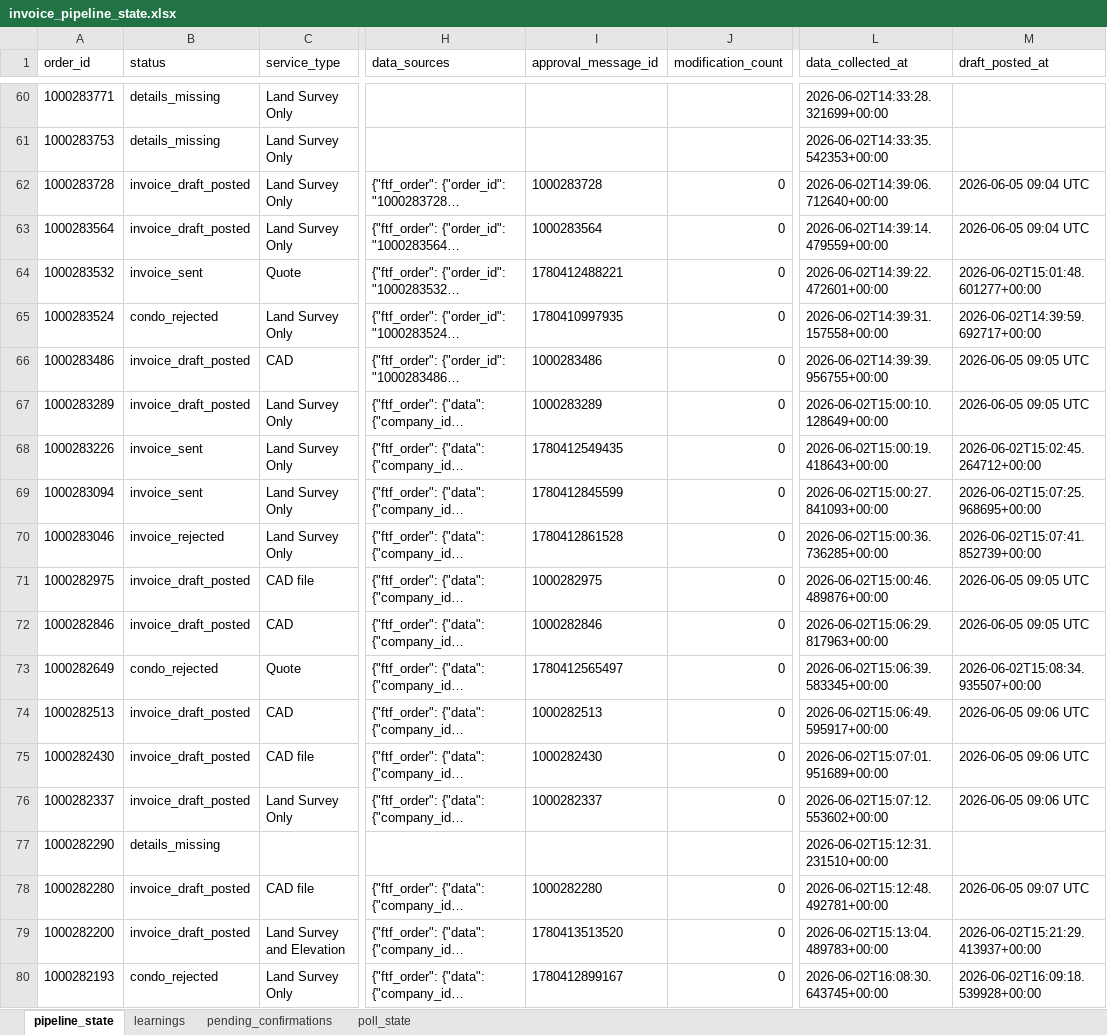
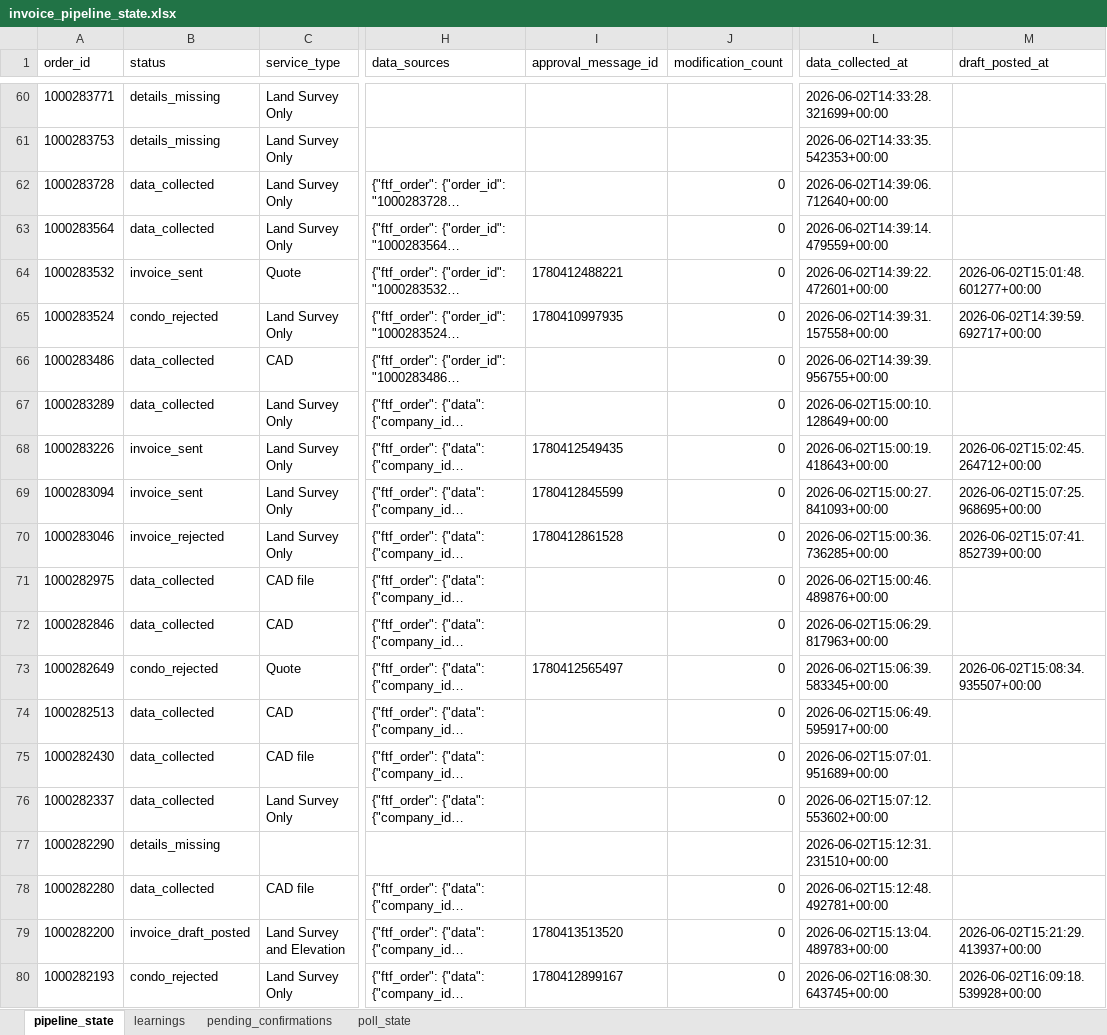
Before and after one commit to Nexgen-AI-Agents/FTF--Survey-Invoicing-Billing-Delivery-E2E-, an Excel workbook: data/invoice_pipeline_state.xlsx, sheet pipeline_state, drawn as a sheet; only a part is shown, gaps mark what is left out; long unchanged cells end in …; values as stored, in another font and other column widths than the file's, no borders; the diff names each change by its address in the sheet, - before the commit and + after, or states it on an @@ line.

Commit message:
test: reset 10 orders for openpyxl formatting verification run

```diff
--- a/data/invoice_pipeline_state.xlsx (sheet pipeline_state)
+++ b/data/invoice_pipeline_state.xlsx (sheet pipeline_state)
-B62:B63 (status): invoice_draft_posted
+B62:B63 (status): data_collected
-I62 (approval_message_id): 1000283728
+I62 (approval_message_id): (empty)
-M62:M63 (draft_posted_at): 2026-06-05 09:04 UTC
+M62:M63 (draft_posted_at): (empty)
-I63 (approval_message_id): 1000283564
+I63 (approval_message_id): (empty)
-B66:B67 (status): invoice_draft_posted
+B66:B67 (status): data_collected
-I66 (approval_message_id): 1000283486
+I66 (approval_message_id): (empty)
-M66:M67 (draft_posted_at): 2026-06-05 09:05 UTC
+M66:M67 (draft_posted_at): (empty)
-I67 (approval_message_id): 1000283289
+I67 (approval_message_id): (empty)
-B71:B72 (status): invoice_draft_posted
+B71:B72 (status): data_collected
-I71 (approval_message_id): 1000282975
+I71 (approval_message_id): (empty)
-M71:M72 (draft_posted_at): 2026-06-05 09:05 UTC
+M71:M72 (draft_posted_at): (empty)
-I72 (approval_message_id): 1000282846
+I72 (approval_message_id): (empty)
-B74:B76 (status): invoice_draft_posted
+B74:B76 (status): data_collected
-I74 (approval_message_id): 1000282513
+I74 (approval_message_id): (empty)
-M74:M76 (draft_posted_at): 2026-06-05 09:06 UTC
+M74:M76 (draft_posted_at): (empty)
-I75 (approval_message_id): 1000282430
+I75 (approval_message_id): (empty)
-I76 (approval_message_id): 1000282337
+I76 (approval_message_id): (empty)
-B78 (status): invoice_draft_posted
+B78 (status): data_collected
-I78 (approval_message_id): 1000282280
+I78 (approval_message_id): (empty)
-M78 (draft_posted_at): 2026-06-05 09:07 UTC
+M78 (draft_posted_at): (empty)
```
Also changed, not shown: 1 other file.
